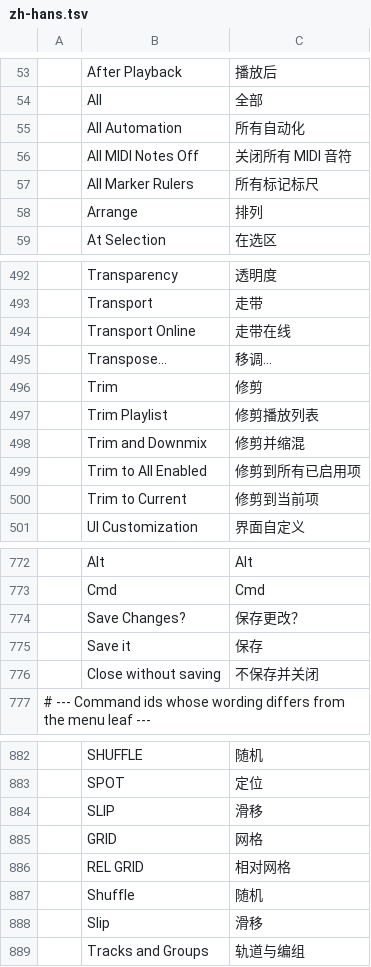
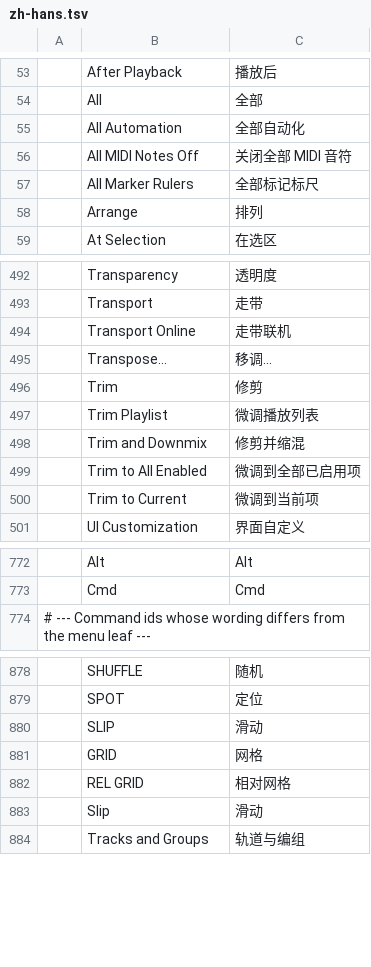
Before and after one commit to storytold/soundcraft, a TSV file: crates/ui-egui/src/i18n/zh-hans.tsv, drawn as a sheet; only a part is shown, gaps mark what is left out; removed rows and columns are numbered as before the commit, all else as after; the diff covers the shown part only; the diff names each change by its address in the sheet, - before the commit and + after, or states it on an @@ line.

```diff
--- a/crates/ui-egui/src/i18n/zh-hans.tsv
+++ b/crates/ui-egui/src/i18n/zh-hans.tsv
-C55: 所有自动化
+C55: 全部自动化
-C56: 关闭所有 MIDI 音符
+C56: 关闭全部 MIDI 音符
-C57: 所有标记标尺
+C57: 全部标记标尺
-C494: 走带在线
+C494: 走带联机
-C497: 修剪播放列表
+C497: 微调播放列表
-C499: 修剪到所有已启用项
+C499: 微调到全部已启用项
-C500: 修剪到当前项
+C500: 微调到当前项
-row 774:  | Save Changes? | 保存更改？
-row 775:  | Save it | 保存
-row 776:  | Close without saving | 不保存并关闭
-C880: 滑移
+C880: 滑动
-row 887:  | Shuffle | 随机
-C883: 滑移
+C883: 滑动
```
Also changed, not shown: 1 removed row and 39 edited cells elsewhere in this file, 7 other files.
